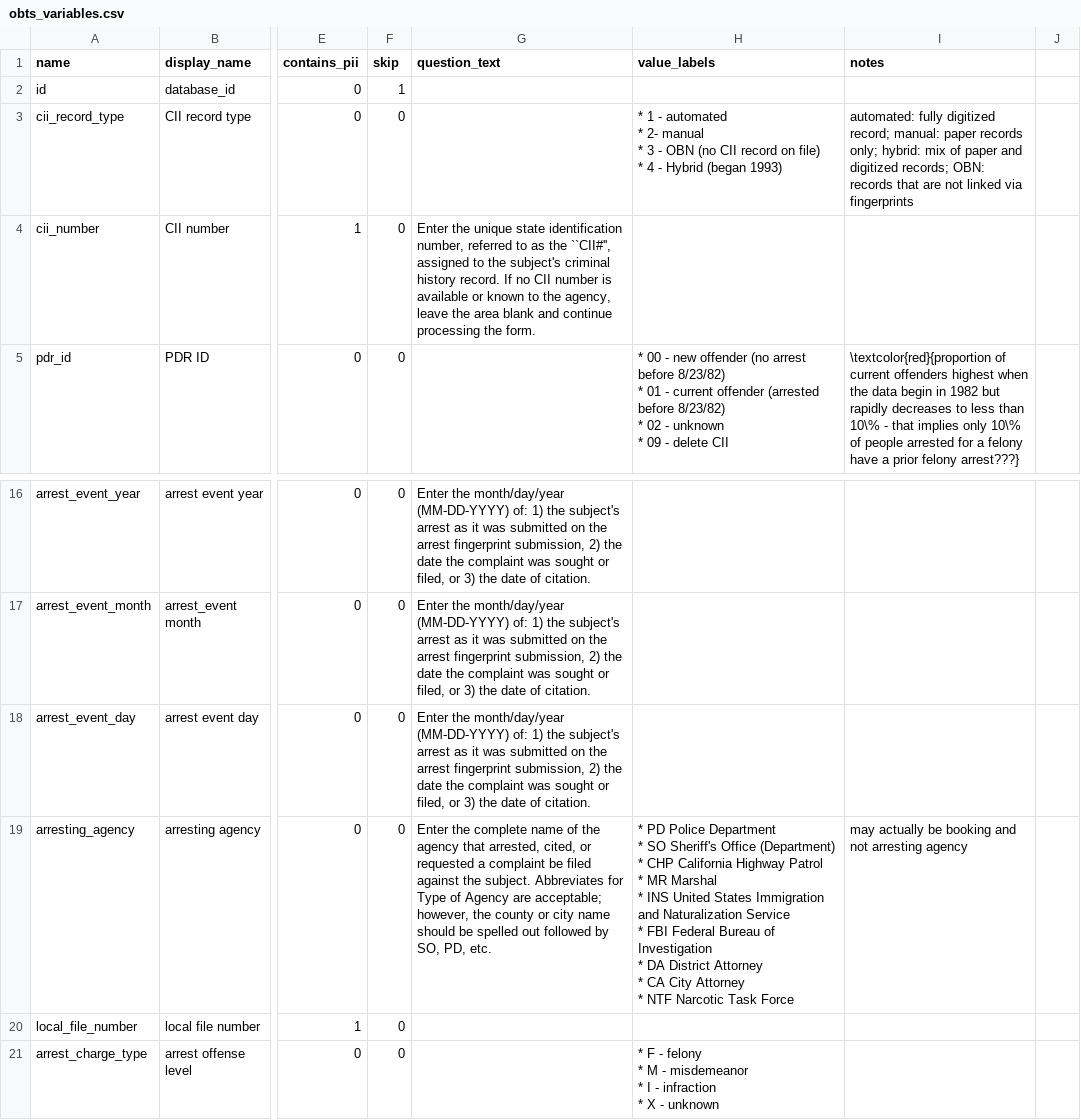
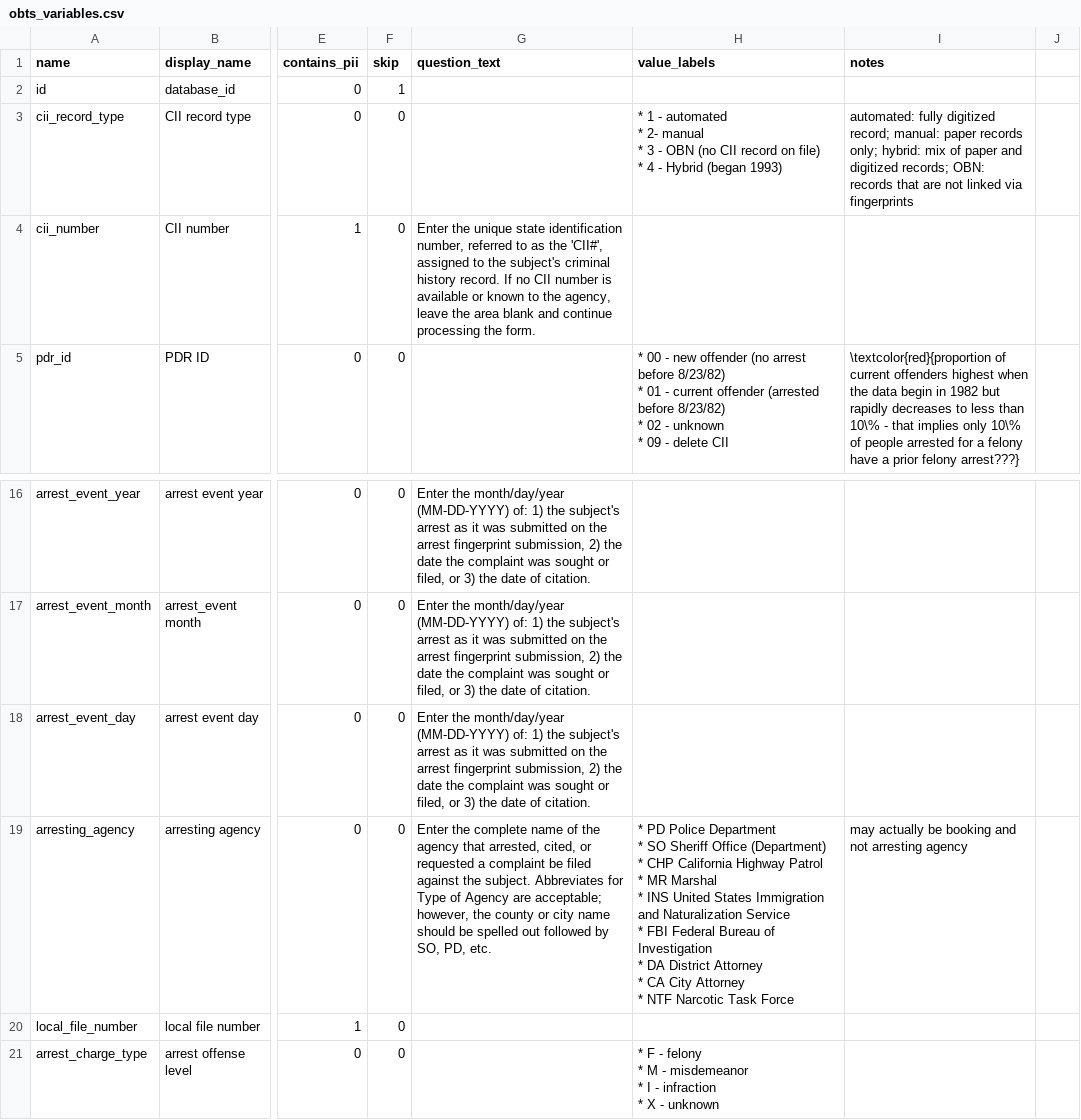
Before and after one commit to vdorie/dojr, a CSV file: inventory/obts/obts_variables.csv, drawn as a sheet; only a part is shown, gaps mark what is left out; the diff names each change by its address in the sheet, - before the commit and + after, or states it on an @@ line.

Commit message:
formatting

```diff
--- a/inventory/obts/obts_variables.csv
+++ b/inventory/obts/obts_variables.csv
-G4 (question_text): …as the ``CII#'', assigned to…
+G4 (question_text): …as the 'CII#', assigned to…
-H19 (value_labels): …* SO Sheriff's Office (Department)…
+H19 (value_labels): …* SO Sheriff Office (Department)…
```
